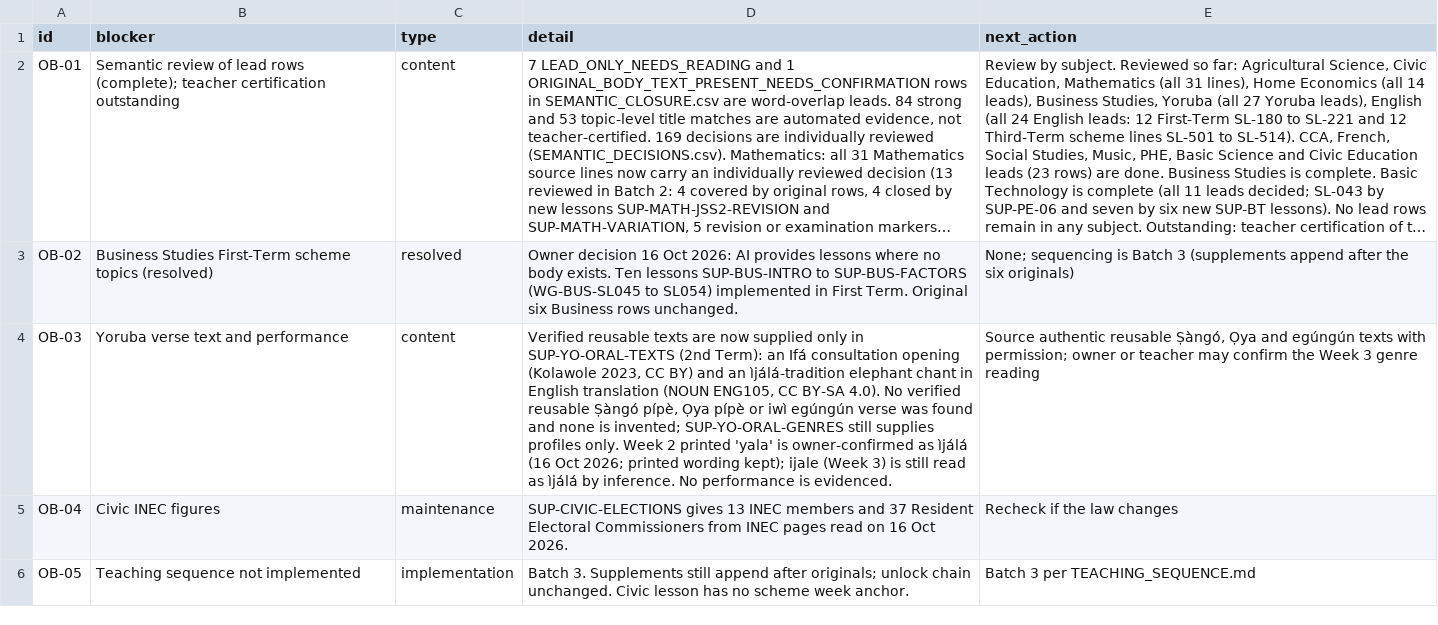
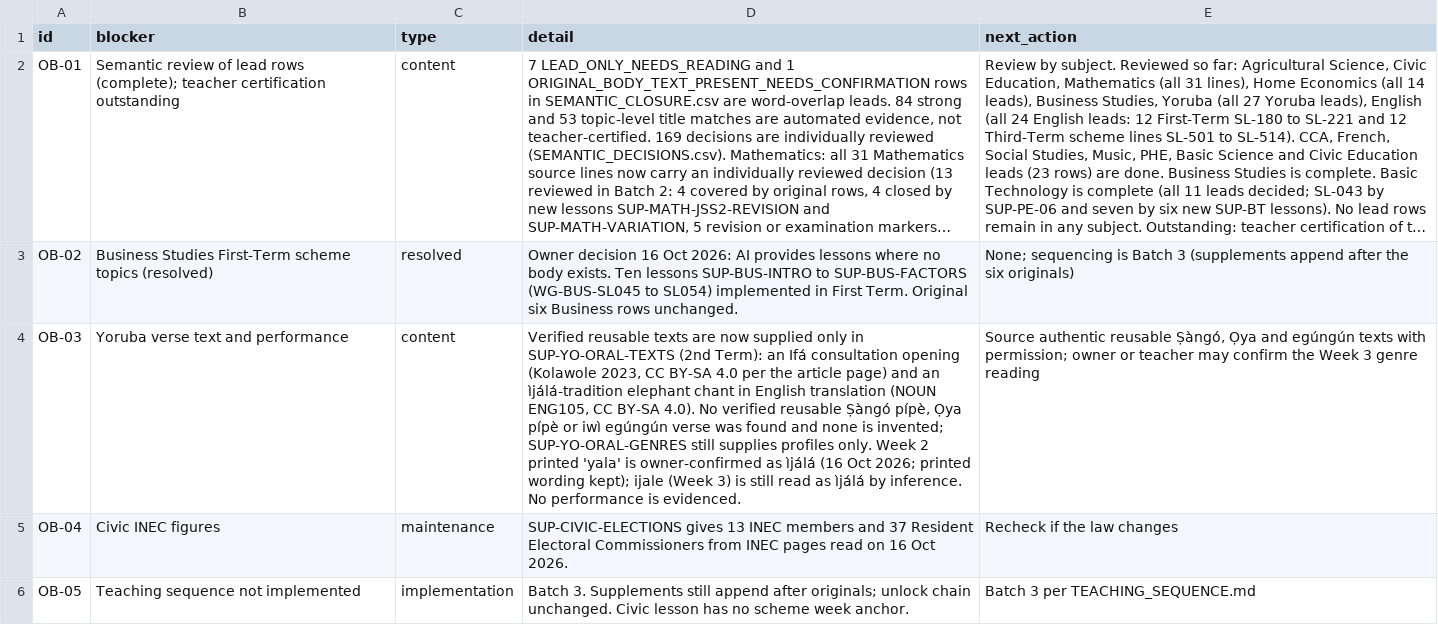
Before and after one commit to PDS-David/sts-school-app, a CSV file: docs/jss3/OPEN_BLOCKERS.csv, drawn as a sheet; only a part is shown; long unchanged cells end in …; the diff covers the shown part only; the diff names each change by its address in the sheet, - before the commit and + after, or states it on an @@ line.

```diff
--- a/docs/jss3/OPEN_BLOCKERS.csv
+++ b/docs/jss3/OPEN_BLOCKERS.csv
-D4 (detail): …2023, CC BY) and an…
+D4 (detail): …2023, CC BY-SA 4.0 per the article page) and an…
```
Also changed, not shown: 3 edited cells elsewhere in this file, docs/jss3/SEMANTIC_CLOSURE.csv, docs/jss3/replacements/IMPLEMENTED_LESSONS.csv, 2 other files.
